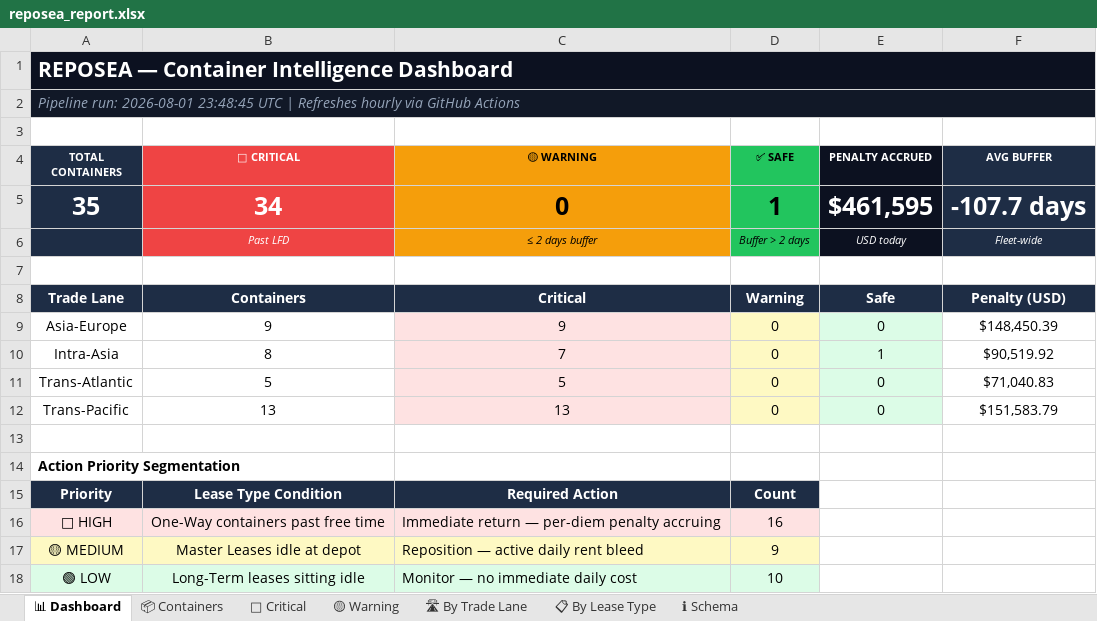
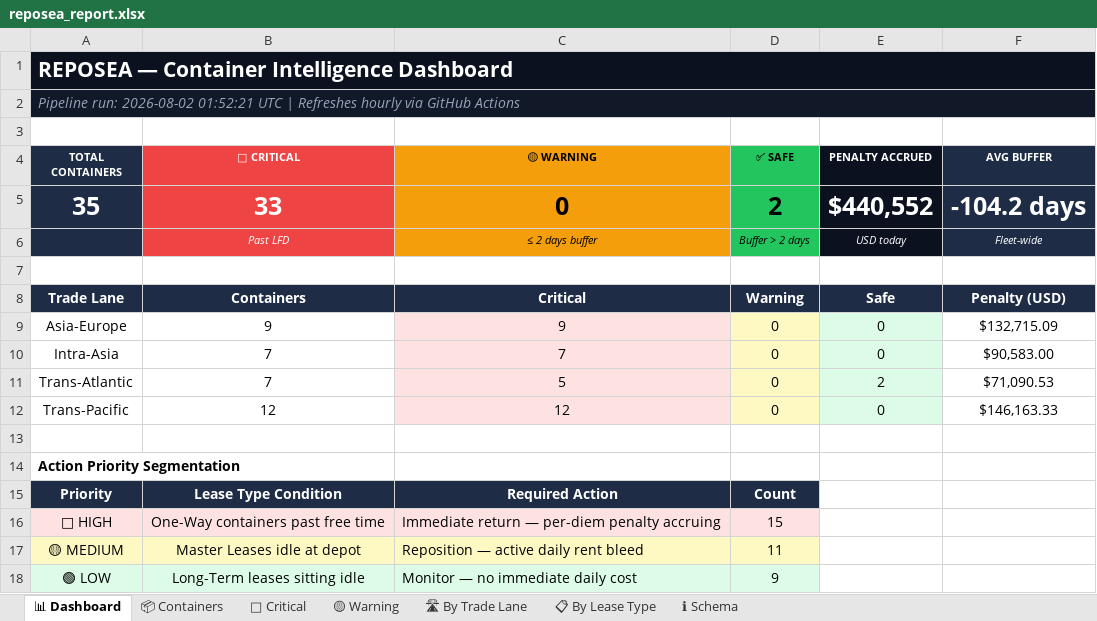
Before and after one commit to rahulmistry18/-Reposea_container_optimizer, an Excel workbook: data/exports/reposea_report.xlsx, sheet 📊 Dashboard, drawn as a sheet; values as stored, in another font and other column widths than the file's, no borders; the diff names each change by its address in the sheet, - before the commit and + after, or states it on an @@ line.

Commit message:
chore(data): pipeline run 2026-08-02T01:52:22Z [skip ci]

```diff
--- a/data/exports/reposea_report.xlsx (sheet 📊 Dashboard)
+++ b/data/exports/reposea_report.xlsx (sheet 📊 Dashboard)
-A2 (TOTAL CONTAINERS): Pipeline run: 2026-08-01 23:48:45 UTC |…
+A2 (TOTAL CONTAINERS): Pipeline run: 2026-08-02 01:52:21 UTC |…
-B5 (🔴 CRITICAL): 34
+B5 (🔴 CRITICAL): 33
-D5 (✅ SAFE): 1
+D5 (✅ SAFE): 2
-E5 (PENALTY ACCRUED): $461,595
+E5 (PENALTY ACCRUED): $440,552
-F5 (AVG BUFFER): -107.7 days
+F5 (AVG BUFFER): -104.2 days
-F9 (AVG BUFFER): $148,450.39
+F9 (AVG BUFFER): $132,715.09
-B10 (🔴 CRITICAL): 8
+B10 (🔴 CRITICAL): 7
-E10 (PENALTY ACCRUED): 1
+E10 (PENALTY ACCRUED): 0
-F10 (AVG BUFFER): $90,519.92
+F10 (AVG BUFFER): $90,583.00
-B11 (🔴 CRITICAL): 5
+B11 (🔴 CRITICAL): 7
-E11 (PENALTY ACCRUED): 0
+E11 (PENALTY ACCRUED): 2
-F11 (AVG BUFFER): $71,040.83
+F11 (AVG BUFFER): $71,090.53
-B12 (🔴 CRITICAL): 13
+B12 (🔴 CRITICAL): 12
-C12 (🟡 WARNING): 13
+C12 (🟡 WARNING): 12
-F12 (AVG BUFFER): $151,583.79
+F12 (AVG BUFFER): $146,163.33
-D16 (✅ SAFE): 16
+D16 (✅ SAFE): 15
-D17 (✅ SAFE): 9
+D17 (✅ SAFE): 11
-D18 (✅ SAFE): 10
+D18 (✅ SAFE): 9
```
Also changed, not shown: sheet 📦 Containers, sheet 🔴 Critical, sheet 🛣 By Trade Lane, sheet 📋 By Lease Type, 7 other files.
